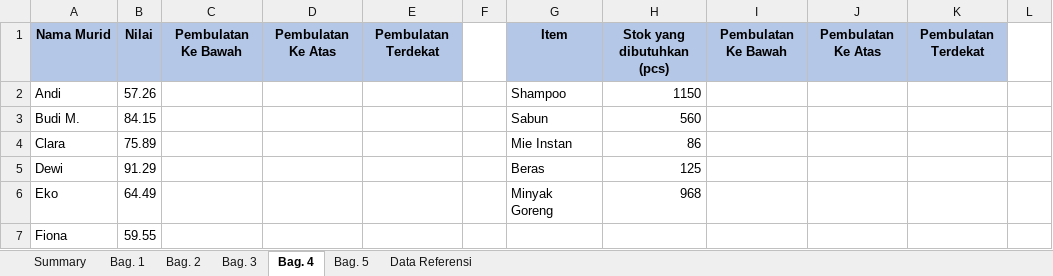
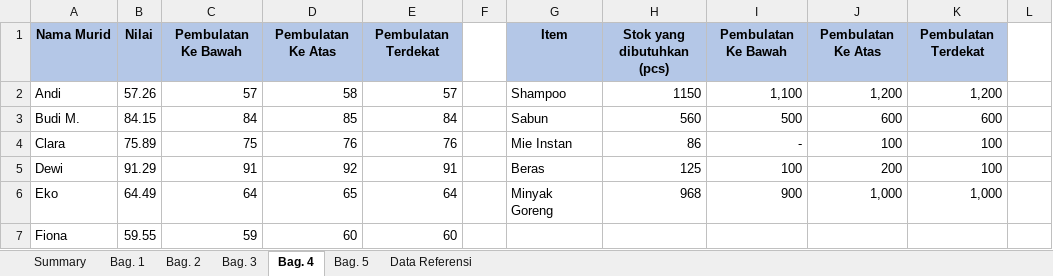
Before and after one commit to hizaalzz/Become-data-analyst, an Excel workbook: excel-exercise/25 Rumus Wajib di Excel.xlsx, sheet Bag. 4, drawn as a sheet; only a part is shown; values as stored, in another font and other column widths than the file's, no borders; the diff covers the shown part only; the diff names each change by its address in the sheet, - before the commit and + after, or states it on an @@ line.

```diff
--- a/excel-exercise/25 Rumus Wajib di Excel.xlsx (sheet Bag. 4)
+++ b/excel-exercise/25 Rumus Wajib di Excel.xlsx (sheet Bag. 4)
-C2: (empty)
+C2: 57
-D2: (empty)
+D2: 58
-E2: (empty)
+E2: 57
-I2: (empty)
+I2: 1,100
-J2: (empty)
+J2: 1,200
-K2: (empty)
+K2: 1,200
-C3: (empty)
+C3: 84
-D3: (empty)
+D3: 85
-E3: (empty)
+E3: 84
-I3: (empty)
+I3: 500
-J3: (empty)
+J3: 600
-K3: (empty)
+K3: 600
-C4: (empty)
+C4: 75
-D4: (empty)
+D4: 76
-E4: (empty)
+E4: 76
-I4: (empty)
+I4: -
-J4: (empty)
+J4: 100
-K4:K5: (empty)
+K4:K5: 100
-C5: (empty)
+C5: 91
-D5: (empty)
+D5: 92
-E5: (empty)
+E5: 91
-I5: (empty)
+I5: 100
-J5: (empty)
+J5: 200
-C6: (empty)
+C6: 64
-D6: (empty)
+D6: 65
-E6: (empty)
+E6: 64
-I6: (empty)
+I6: 900
-J6: (empty)
+J6: 1,000
-K6: (empty)
+K6: 1,000
-C7: (empty)
+C7: 59
-D7: (empty)
+D7: 60
-E7: (empty)
+E7: 60
```
Also changed, not shown: 12 edited cells elsewhere in this sheet, sheet Bag. 5, sheet Bag. 3, sheet Bag. 2.
